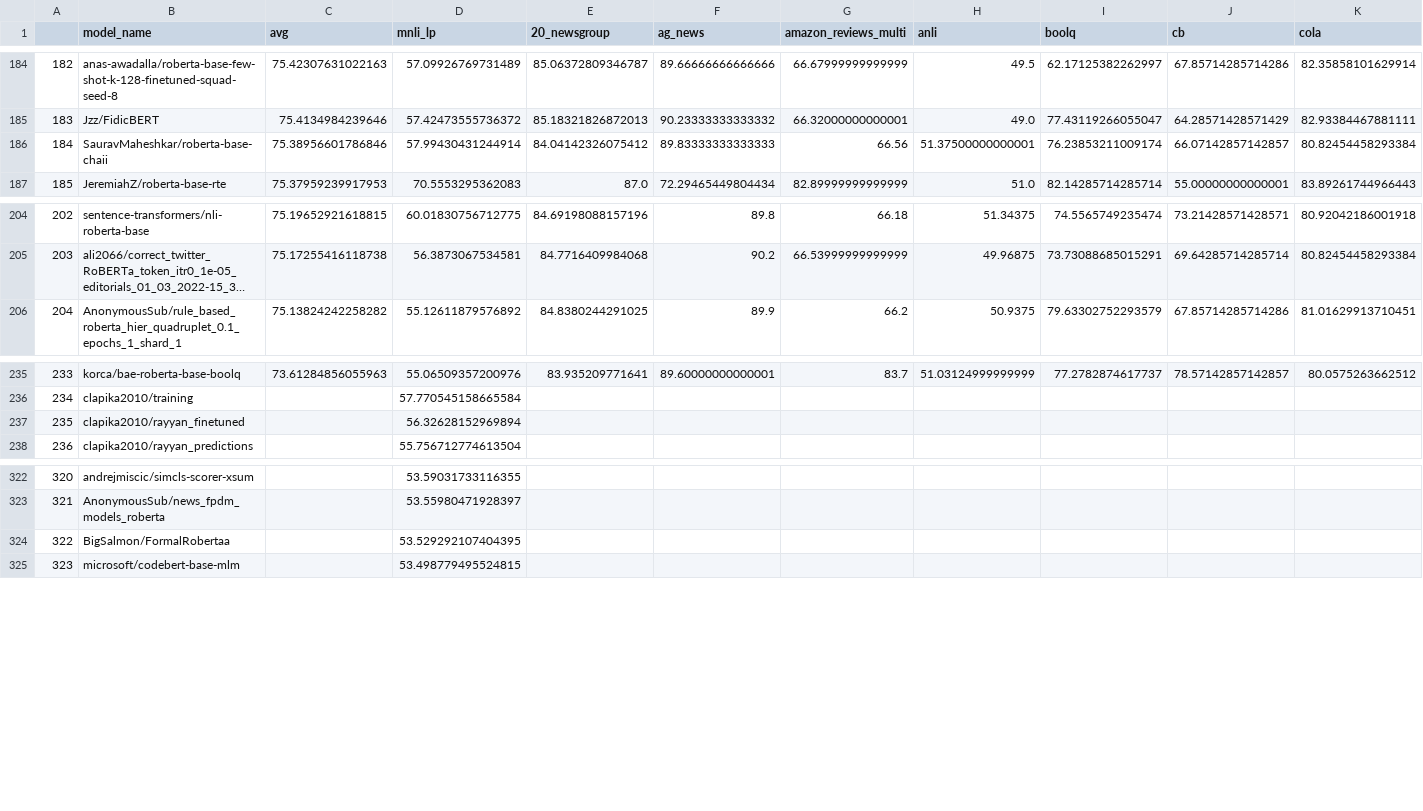
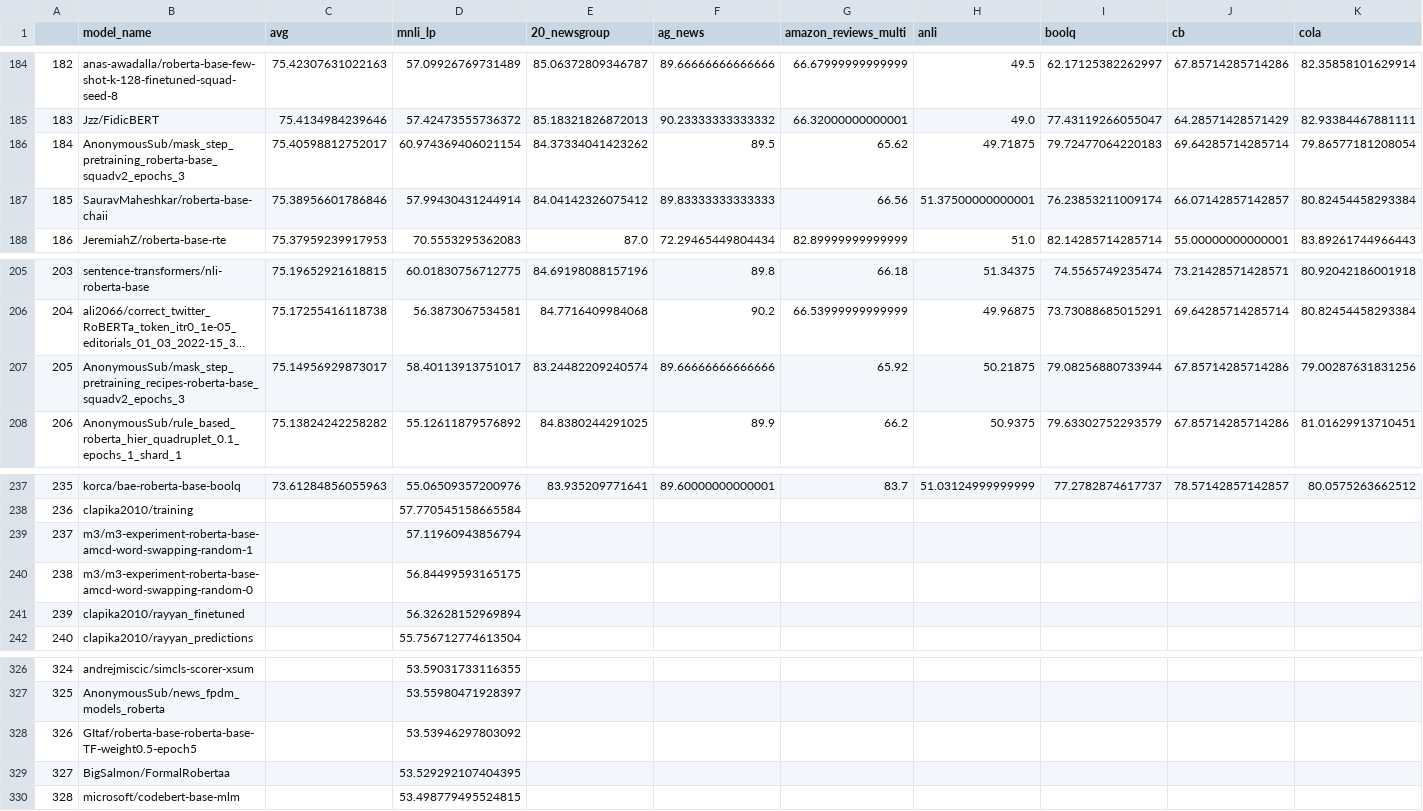
Before and after one commit to IBM/model-recycling, a CSV file: results/roberta-base_table.csv, drawn as a sheet; only a part is shown, gaps mark what is left out; long unchanged cells end in …; addresses are those after the commit; rows hold the shown columns only; the diff names each change by its address in the sheet, - before the commit and + after, or states it on an @@ line.

```diff
--- a/results/roberta-base_table.csv
+++ b/results/roberta-base_table.csv
+row 186: 184 | AnonymousSub/mask_step_pretraining_roberta-base_squadv2_epochs_3 | 75.40598812752017 | 60.974369406021154 | 84.37334041423262 | 89.5 | 65.62 | 49.71875 | 79.72477064220183 | 69.64285714285714 | 79.86577181208054
@@ column A renumbered from row 187 down @@
+row 207: 205 | AnonymousSub/mask_step_pretraining_recipes-roberta-base_squadv2_epochs_3 | 75.14956929873017 | 58.40113913751017 | 83.24482209240574 | 89.66666666666666 | 65.92 | 50.21875 | 79.08256880733944 | 67.85714285714286 | 79.00287631831256
+row 239: 237 | m3/m3-experiment-roberta-base-amcd-word-swapping-random-1 |  | 57.11960943856794
+row 240: 238 | m3/m3-experiment-roberta-base-amcd-word-swapping-random-0 |  | 56.84499593165175
+row 328: 326 | GItaf/roberta-base-roberta-base-TF-weight0.5-epoch5 |  | 53.53946297803092
```
Also changed, not shown: results/bert-base-uncased_table.csv, results/models_tested.csv, 5 other files.
